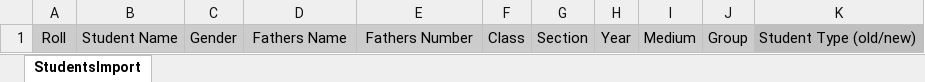
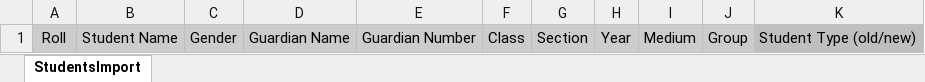
Before and after one commit to khandkershahed/School-Management, an Excel workbook: public/images/Demo Excel Student Import.xlsx, sheet StudentsImport, drawn as a sheet; values as stored, in another font and other column widths than the file's, no borders; the diff names each change by its address in the sheet, - before the commit and + after, or states it on an @@ line.

```diff
--- a/public/images/Demo Excel Student Import.xlsx (sheet StudentsImport)
+++ b/public/images/Demo Excel Student Import.xlsx (sheet StudentsImport)
-D1: Fathers Name
+D1: Guardian Name
-E1: Fathers Number
+E1: Guardian Number
```
Also changed, not shown: 7 other files.
